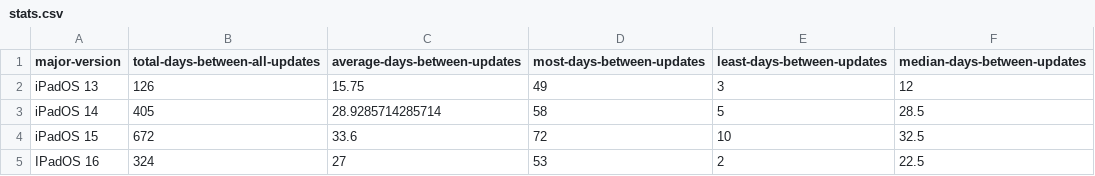
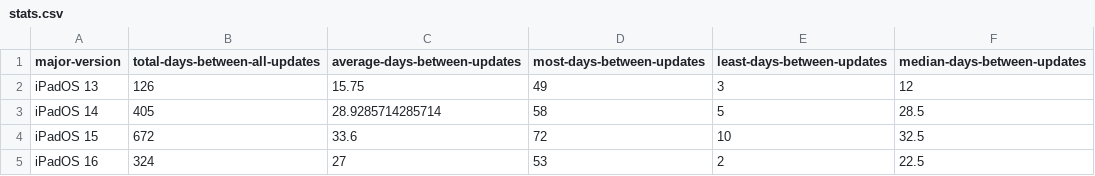
Before and after one commit to jacobmbarnard/ios-ipados-vsn-history, a CSV file: csv/iPadOS/stats.csv, drawn as a sheet.

```diff
--- a/csv/iPadOS/stats.csv
+++ b/csv/iPadOS/stats.csv
@@ -4,2 +4,2 @@ iPadOS 14,405,28.9285714285714,58,5,28.5
 iPadOS 15,672,33.6,72,10,32.5
-IPadOS 16,324,27,53,2,22.5
+iPadOS 16,324,27,53,2,22.5
```
Also changed, not shown: csv/iOS/metastats.csv, csv/iOS/raw.csv, 29 other files.
